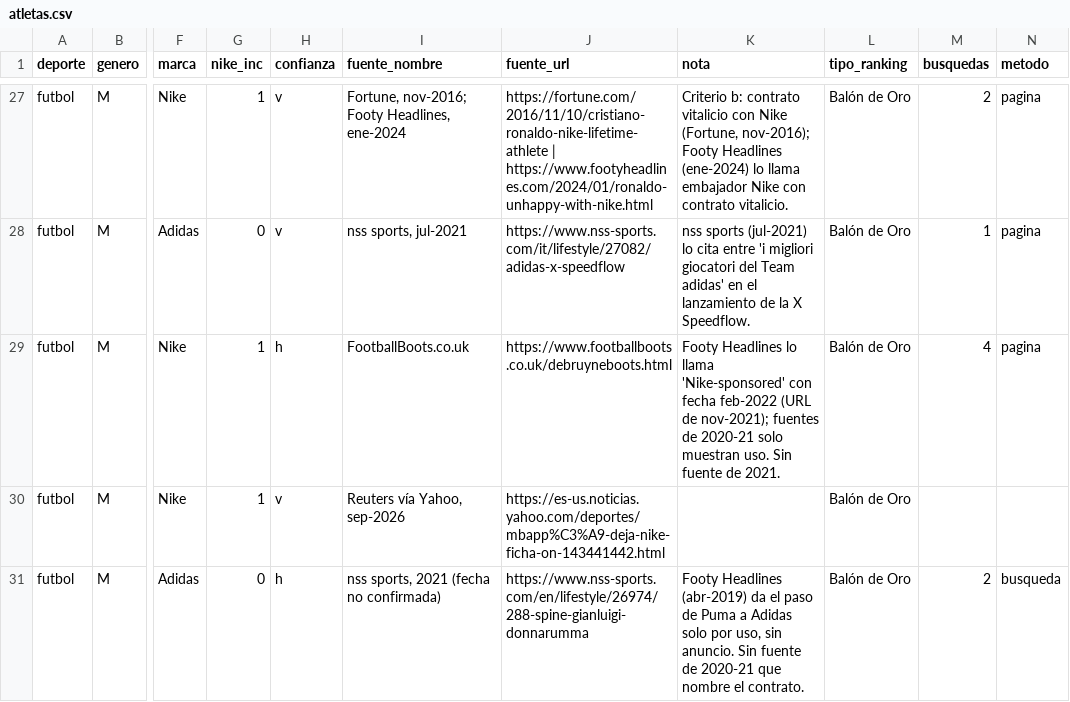
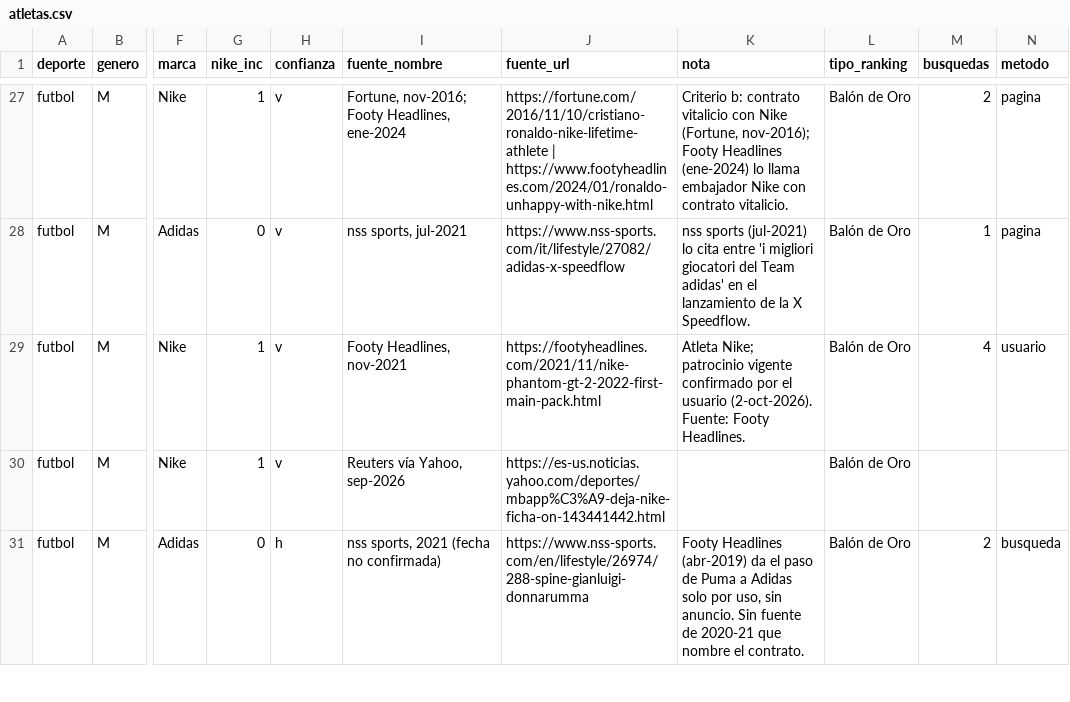
Before and after one commit to charlieeai/fiscalai, a CSV file: nike-atletas/data/atletas.csv, drawn as a sheet; only a part is shown, gaps mark what is left out; the diff covers the shown part only; the diff names each change by its address in the sheet, - before the commit and + after, or states it on an @@ line.

```diff
--- a/nike-atletas/data/atletas.csv
+++ b/nike-atletas/data/atletas.csv
-H29 (confianza): h
+H29 (confianza): v
-I29 (fuente_nombre): FootballBoots.co.uk
+I29 (fuente_nombre): Footy Headlines, nov-2021
-J29 (fuente_url): https://www.footballboots.co.uk/debruyneboots.html
+J29 (fuente_url): https://footyheadlines.com/2021/11/nike-phantom-gt-2-2022-first-main-pack.html
-K29 (nota): Footy Headlines lo llama 'Nike-sponsored' con fecha feb-2022 (URL de nov-2021); fuentes de 2020-21 solo muestran uso. Sin fuente de 2021.
+K29 (nota): Atleta Nike; patrocinio vigente confirmado por el usuario (2-oct-2026). Fuente: Footy Headlines.
-N29 (metodo): pagina
+N29 (metodo): usuario
```
Also changed, not shown: 6 edited cells elsewhere in this file, 4 other files.
